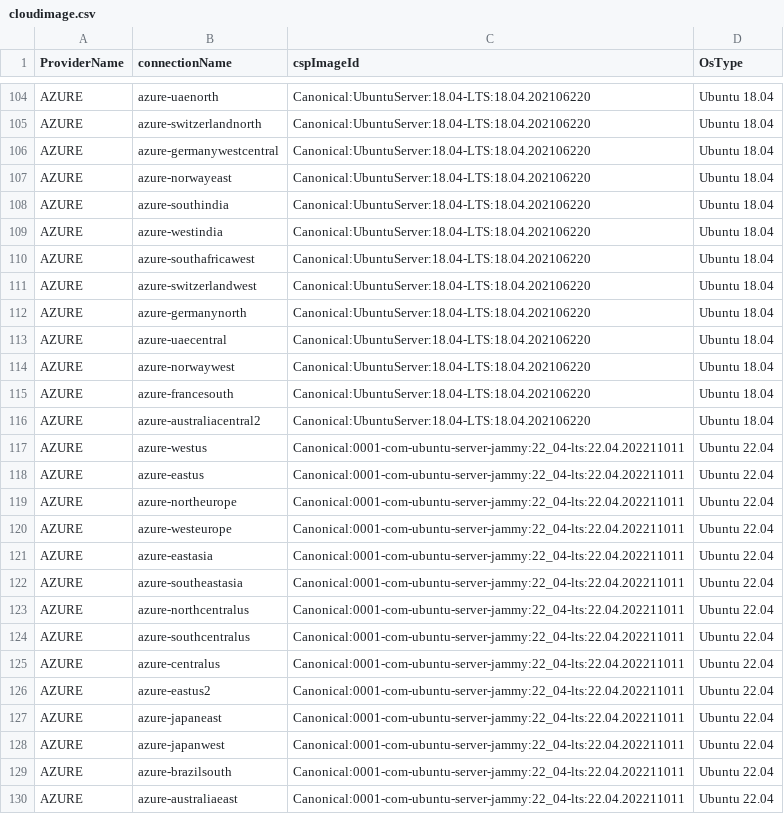
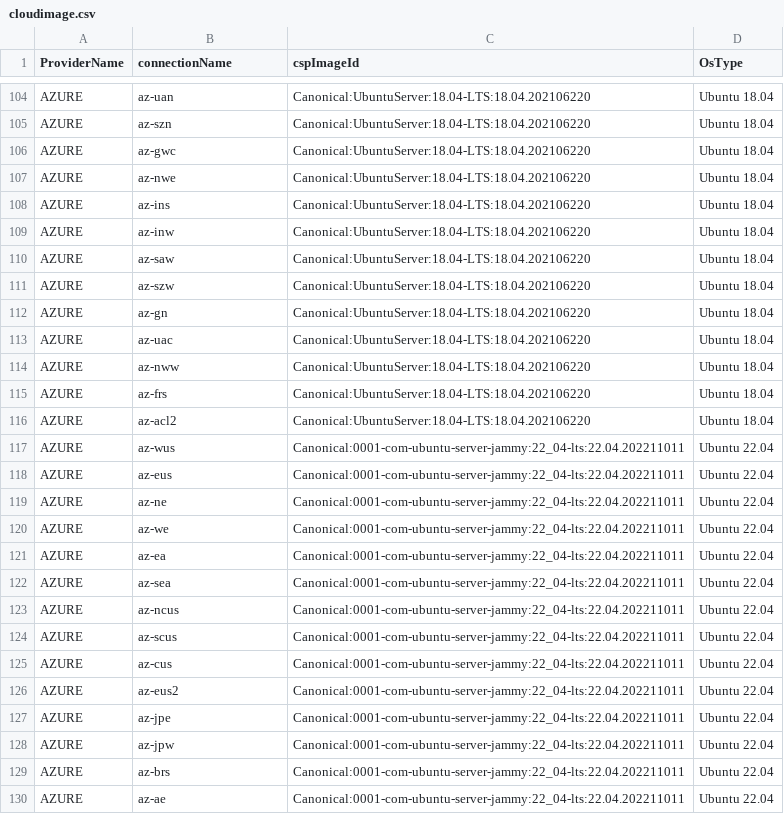
Before and after one commit to cloud-barista/cb-tumblebug, a CSV file: assets/cloudimage.csv, drawn as a sheet; only a part is shown, gaps mark what is left out; the diff covers the shown part only; the diff names each change by its address in the sheet, - before the commit and + after, or states it on an @@ line.

```diff
--- a/assets/cloudimage.csv
+++ b/assets/cloudimage.csv
-B104 (connectionName): azure-uaenorth
+B104 (connectionName): az-uan
-B105 (connectionName): azure-switzerlandnorth
+B105 (connectionName): az-szn
-B106 (connectionName): azure-germanywestcentral
+B106 (connectionName): az-gwc
-B107 (connectionName): azure-norwayeast
+B107 (connectionName): az-nwe
-B108 (connectionName): azure-southindia
+B108 (connectionName): az-ins
-B109 (connectionName): azure-westindia
+B109 (connectionName): az-inw
-B110 (connectionName): azure-southafricawest
+B110 (connectionName): az-saw
-B111 (connectionName): azure-switzerlandwest
+B111 (connectionName): az-szw
-B112 (connectionName): azure-germanynorth
+B112 (connectionName): az-gn
-B113 (connectionName): azure-uaecentral
+B113 (connectionName): az-uac
-B114 (connectionName): azure-norwaywest
+B114 (connectionName): az-nww
-B115 (connectionName): azure-francesouth
+B115 (connectionName): az-frs
-B116 (connectionName): azure-australiacentral2
+B116 (connectionName): az-acl2
-B117 (connectionName): azure-westus
+B117 (connectionName): az-wus
-B118 (connectionName): azure-eastus
+B118 (connectionName): az-eus
-B119 (connectionName): azure-northeurope
+B119 (connectionName): az-ne
-B120 (connectionName): azure-westeurope
+B120 (connectionName): az-we
-B121 (connectionName): azure-eastasia
+B121 (connectionName): az-ea
-B122 (connectionName): azure-southeastasia
+B122 (connectionName): az-sea
-B123 (connectionName): azure-northcentralus
+B123 (connectionName): az-ncus
-B124 (connectionName): azure-southcentralus
+B124 (connectionName): az-scus
-B125 (connectionName): azure-centralus
+B125 (connectionName): az-cus
-B126 (connectionName): azure-eastus2
+B126 (connectionName): az-eus2
-B127 (connectionName): azure-japaneast
+B127 (connectionName): az-jpe
-B128 (connectionName): azure-japanwest
+B128 (connectionName): az-jpw
-B129 (connectionName): azure-brazilsouth
+B129 (connectionName): az-brs
-B130 (connectionName): azure-australiaeast
+B130 (connectionName): az-ae
```
Also changed, not shown: 133 edited cells elsewhere in this file, assets/cloudconnection.csv, assets/cloudlatencymap.csv, 40 other files.
